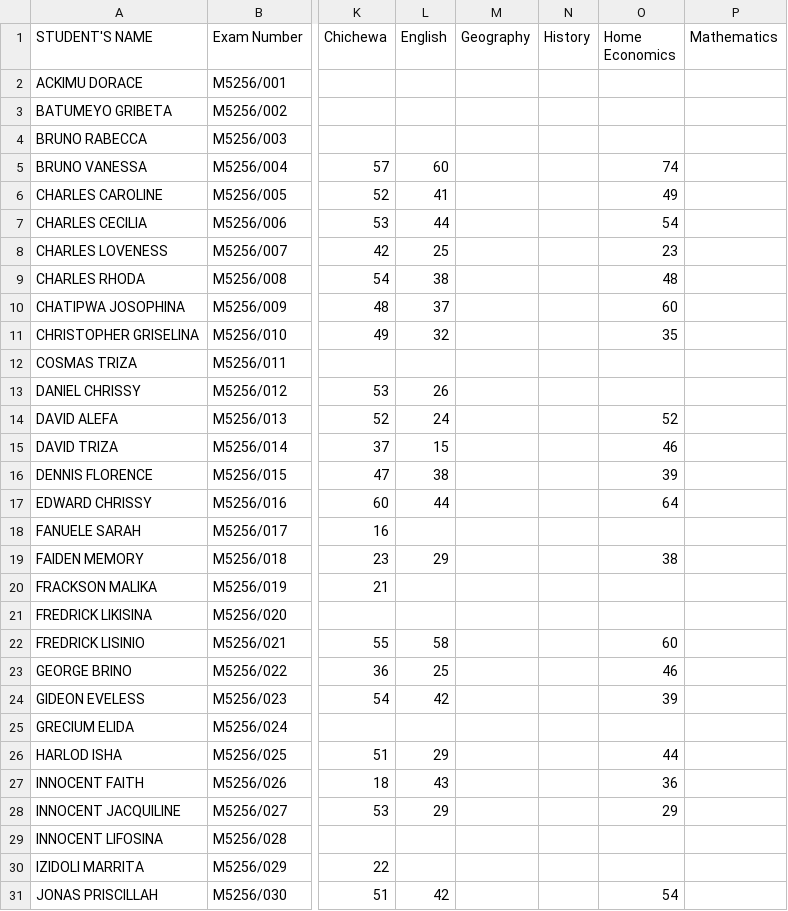
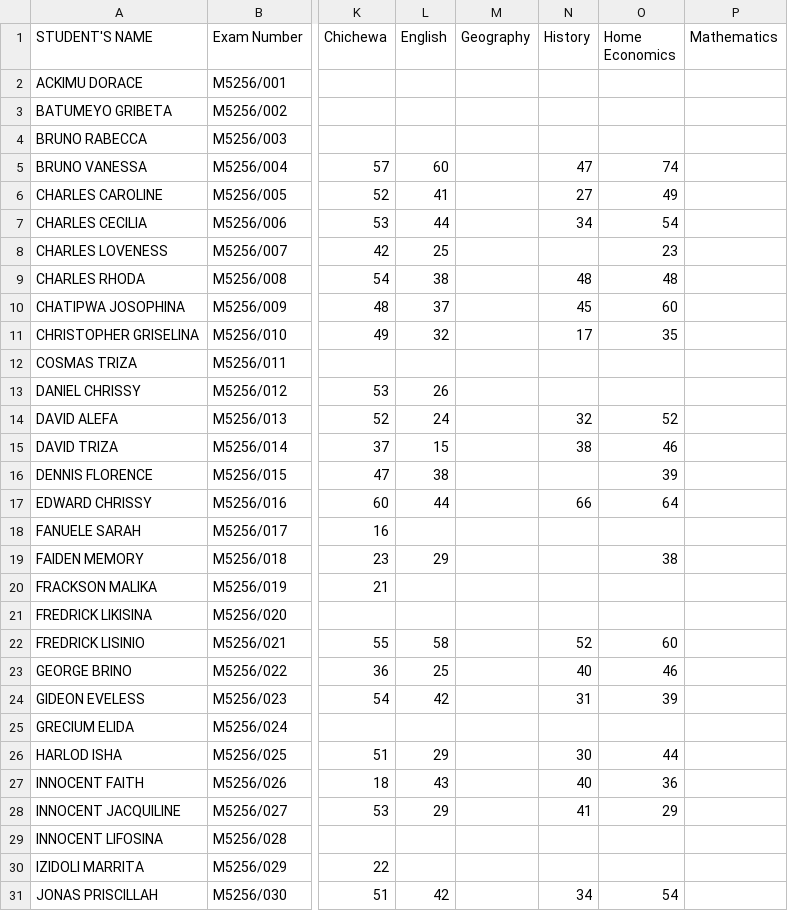
Before and after one commit to enitac/c1, a CSV file: form1.csv, drawn as a sheet; only a part is shown, gaps mark what is left out; the diff covers the shown part only; the diff names each change by its address in the sheet, - before the commit and + after, or states it on an @@ line.

Commit message:
Update: form1 - History (5/7/2026, 10:43:24 PM)

```diff
--- a/form1.csv
+++ b/form1.csv
-N5 (History): (empty)
+N5 (History): 47
-N6 (History): (empty)
+N6 (History): 27
-N7 (History): (empty)
+N7 (History): 34
-N9 (History): (empty)
+N9 (History): 48
-N10 (History): (empty)
+N10 (History): 45
-N11 (History): (empty)
+N11 (History): 17
-N14 (History): (empty)
+N14 (History): 32
-N15 (History): (empty)
+N15 (History): 38
-N17 (History): (empty)
+N17 (History): 66
-N22 (History): (empty)
+N22 (History): 52
-N23 (History): (empty)
+N23 (History): 40
-N24 (History): (empty)
+N24 (History): 31
-N26 (History): (empty)
+N26 (History): 30
-N27 (History): (empty)
+N27 (History): 40
-N28 (History): (empty)
+N28 (History): 41
-N31 (History): (empty)
+N31 (History): 34
```
Also changed, not shown: 17 edited cells elsewhere in this file.
